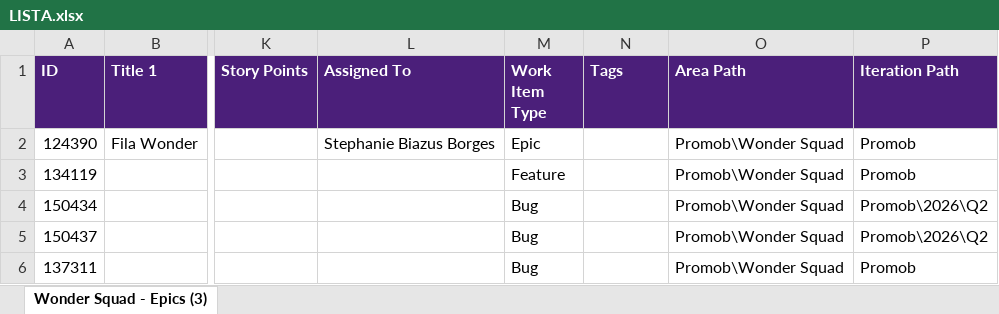
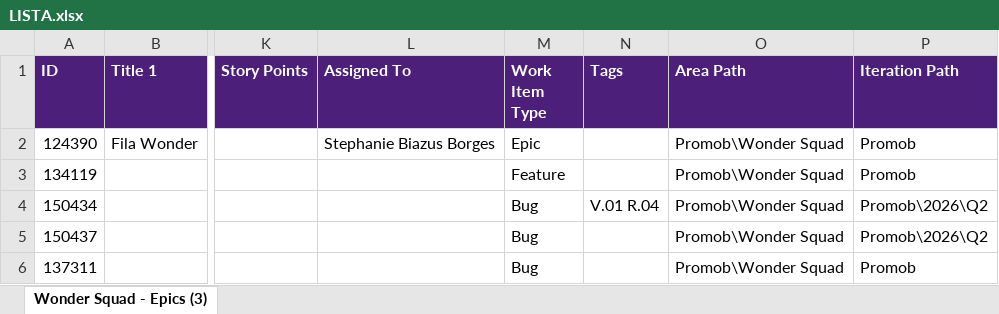
Before and after one commit to Gui08lherme/versao-conteudo, an Excel workbook: LISTA.xlsx, sheet Wonder Squad - Epics (3), drawn as a sheet; only a part is shown, gaps mark what is left out; values as stored, in another font and other column widths than the file's, no borders; the diff names each change by its address in the sheet, - before the commit and + after, or states it on an @@ line.

```diff
--- a/LISTA.xlsx (sheet Wonder Squad - Epics (3))
+++ b/LISTA.xlsx (sheet Wonder Squad - Epics (3))
-N4 (Tags): (empty)
+N4 (Tags): V.01 R.04
```
